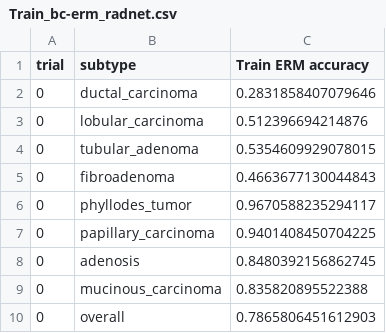
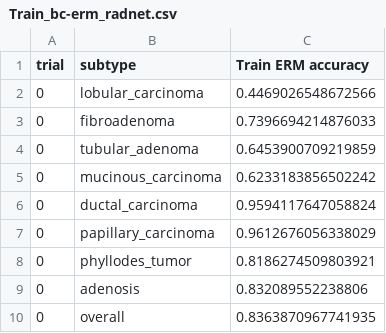
Before and after one commit to charmipatel1305/Superclass-Classification, a CSV file: Train_bc-erm_radnet.csv, drawn as a sheet.

```diff
--- a/Train_bc-erm_radnet.csv
+++ b/Train_bc-erm_radnet.csv
@@ -1,10 +1,10 @@
 trial,subtype,Train ERM accuracy
-0,ductal_carcinoma,0.2831858407079646
-0,lobular_carcinoma,0.512396694214876
-0,tubular_adenoma,0.5354609929078015
-0,fibroadenoma,0.4663677130044843
-0,phyllodes_tumor,0.9670588235294117
-0,papillary_carcinoma,0.9401408450704225
-0,adenosis,0.8480392156862745
-0,mucinous_carcinoma,0.835820895522388
-0,overall,0.7865806451612903
+0,lobular_carcinoma,0.4469026548672566
+0,fibroadenoma,0.7396694214876033
+0,tubular_adenoma,0.6453900709219859
+0,mucinous_carcinoma,0.6233183856502242
+0,ductal_carcinoma,0.9594117647058824
+0,papillary_carcinoma,0.9612676056338029
+0,phyllodes_tumor,0.8186274509803921
+0,adenosis,0.832089552238806
+0,overall,0.8363870967741935
```
Also changed, not shown: Test_bc-erm_radnet.csv, Val_bc-erm_radnet.csv, 4 other files.
